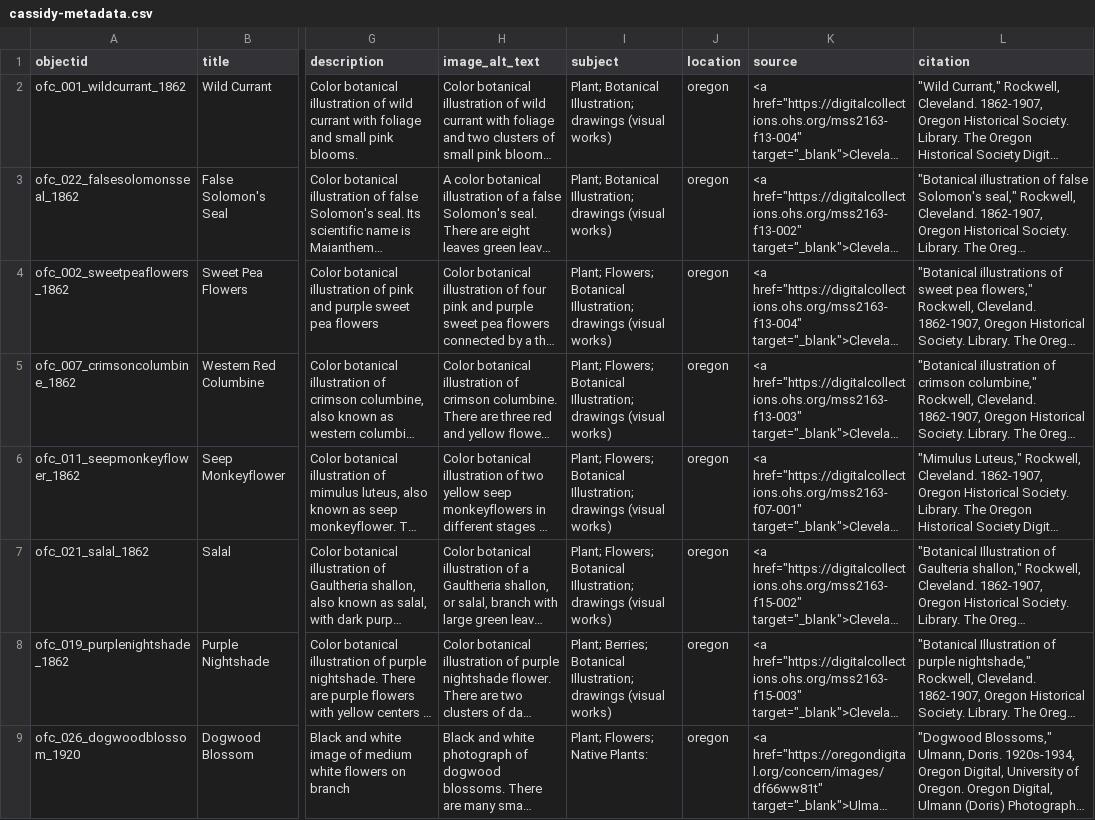
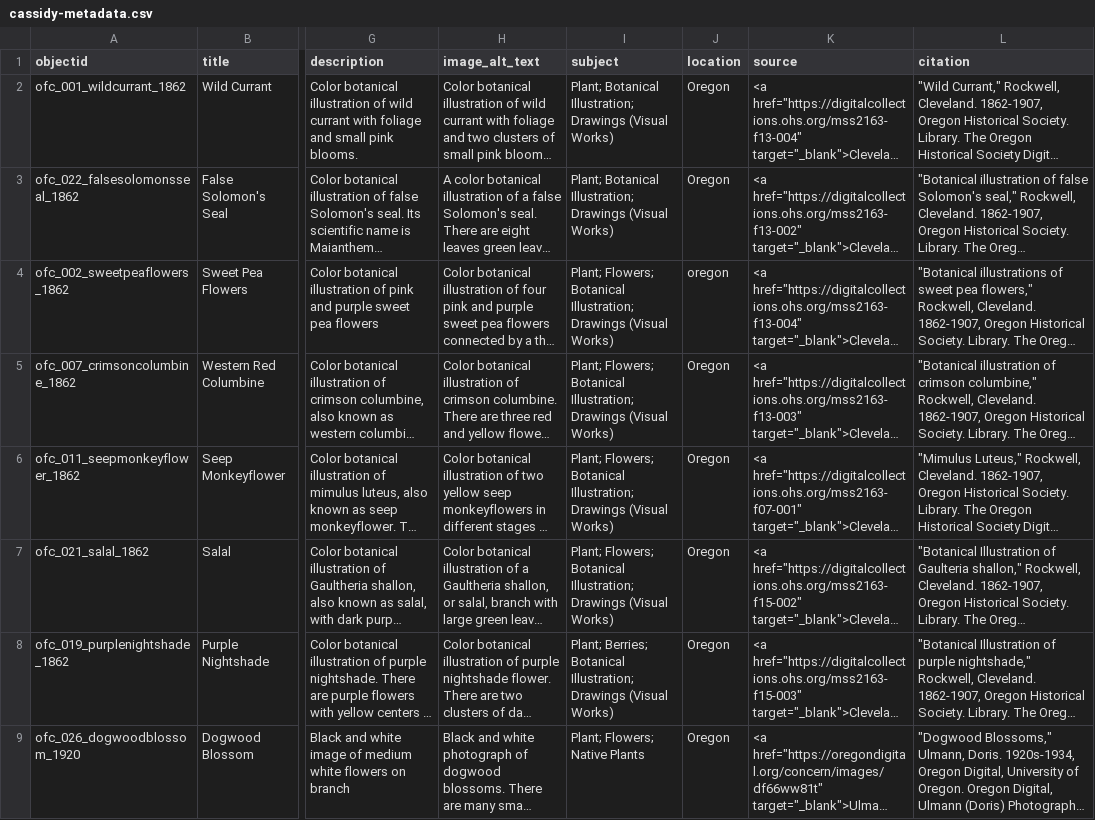
Before and after one commit to LIB350MWinter2024/perkins-sandbox, a CSV file: _data/cassidy-metadata.csv, drawn as a sheet; only a part is shown, gaps mark what is left out; long unchanged cells end in …; the diff names each change by its address in the sheet, - before the commit and + after, or states it on an @@ line.

Commit message:
Update cassidy-metadata.csv
oregon>Oregon

```diff
--- a/_data/cassidy-metadata.csv
+++ b/_data/cassidy-metadata.csv
-I2:I3 (subject): …Botanical Illustration; drawings (visual works)
+I2:I3 (subject): …Botanical Illustration; Drawings (Visual Works)
-J2:J3 (location): oregon
+J2:J3 (location): Oregon
-I4:I7 (subject): …Botanical Illustration; drawings (visual works)
+I4:I7 (subject): …Botanical Illustration; Drawings (Visual Works)
-J5:J9 (location): oregon
+J5:J9 (location): Oregon
-I8 (subject): …Botanical Illustration; drawings (visual works)
+I8 (subject): …Botanical Illustration; Drawings (Visual Works)
-I9 (subject): Plant; Flowers; Native Plants:
+I9 (subject): Plant; Flowers; Native Plants
```
